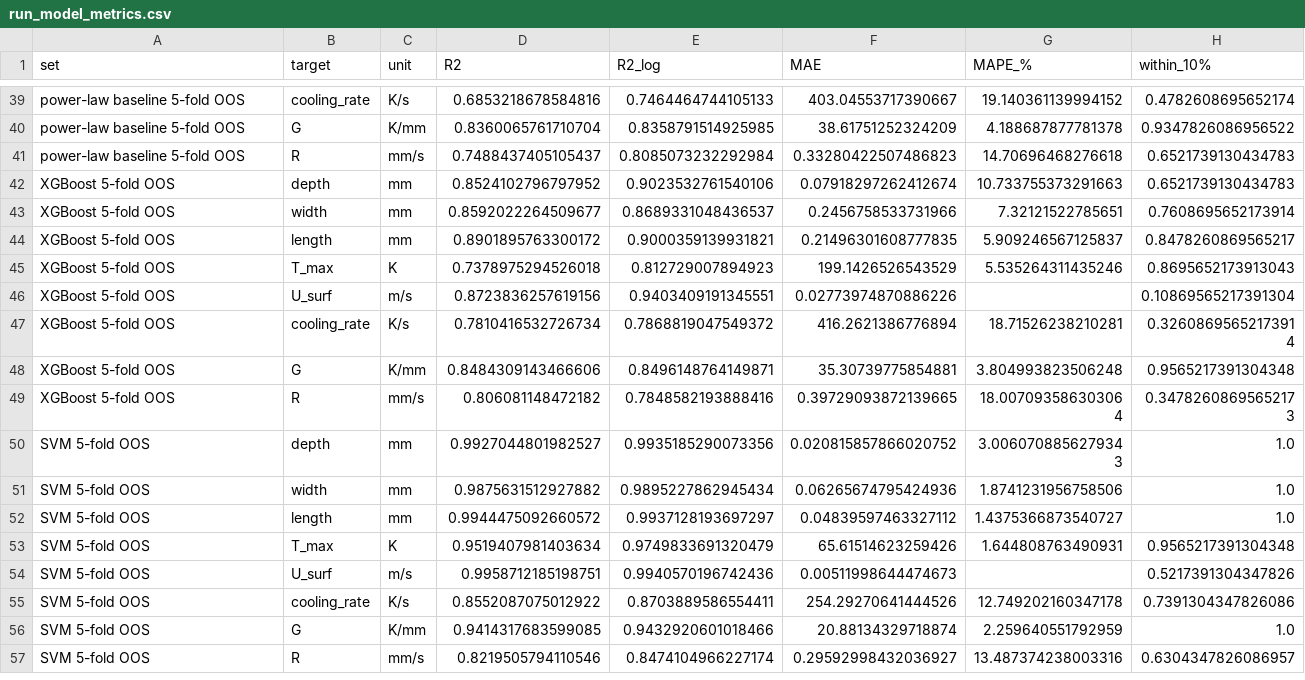
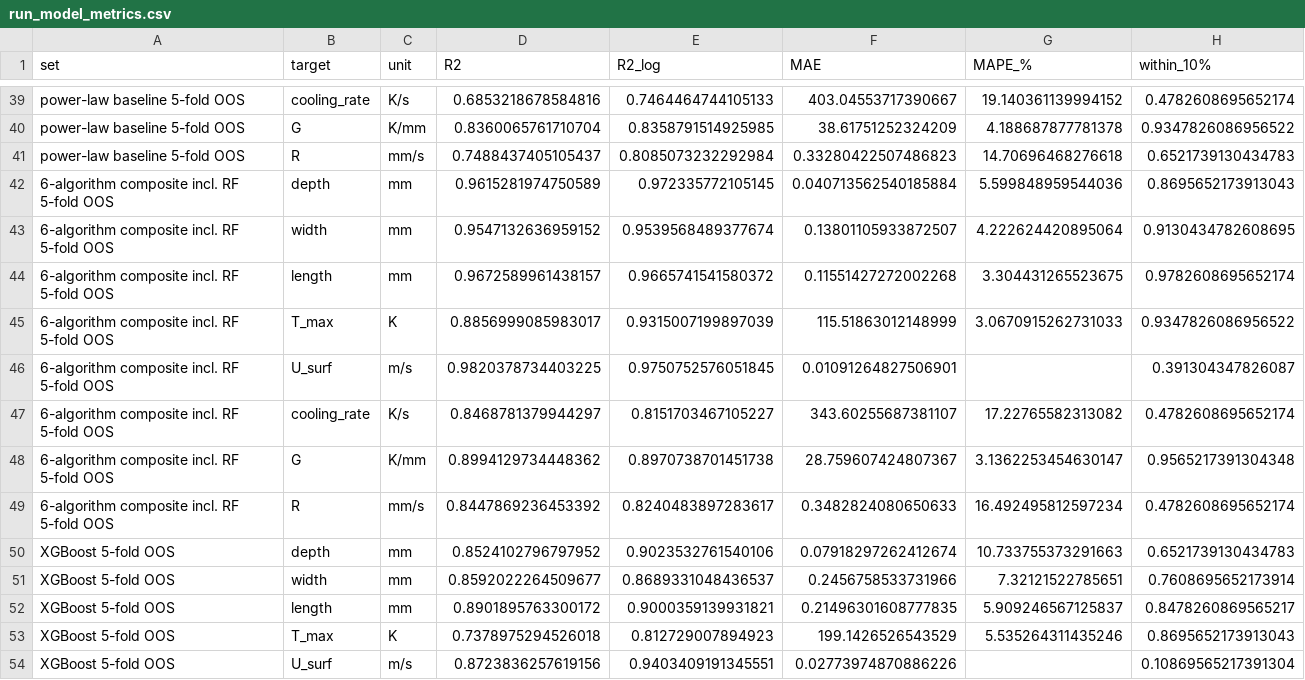
Before and after one commit to VatshVan/ME323-Multiphysics-melt-pool-Simulation, a CSV file: ML-Part/MeltPool_ML/results/run_model_metrics.csv, drawn as a sheet; only a part is shown, gaps mark what is left out; the shorter side is filled out with more unchanged rows; the diff covers the shown part only; the diff names each change by its address in the sheet, - before the commit and + after, or states it on an @@ line.

Commit message:
Random forest left out of both composites (Eq. 1 score -0.34 runs, 0.08 events; the paper's KNN rule), still trained and reported; refit run and event models, reran experiment and SHAP. Run model OOS R2(log): depth 0.981, width 0.974, G 0.927, R 0.866; event model G 0.756, R 0.733

```diff
--- a/ML-Part/MeltPool_ML/results/run_model_metrics.csv
+++ b/ML-Part/MeltPool_ML/results/run_model_metrics.csv
+row 42: 6-algorithm composite incl. RF 5-fold OOS | depth | mm | 0.9615281974750589 | 0.972335772105145 | 0.040713562540185884 | 5.599848959544036 | 0.8695652173913043
+row 43: 6-algorithm composite incl. RF 5-fold OOS | width | mm | 0.9547132636959152 | 0.9539568489377674 | 0.13801105933872507 | 4.222624420895064 | 0.9130434782608695
+row 44: 6-algorithm composite incl. RF 5-fold OOS | length | mm | 0.9672589961438157 | 0.9665741541580372 | 0.11551427272002268 | 3.304431265523675 | 0.9782608695652174
+row 45: 6-algorithm composite incl. RF 5-fold OOS | T_max | K | 0.8856999085983017 | 0.9315007199897039 | 115.51863012148999 | 3.0670915262731033 | 0.9347826086956522
+row 46: 6-algorithm composite incl. RF 5-fold OOS | U_surf | m/s | 0.9820378734403225 | 0.9750752576051845 | 0.01091264827506901 |  | 0.391304347826087
+row 47: 6-algorithm composite incl. RF 5-fold OOS | cooling_rate | K/s | 0.8468781379944297 | 0.8151703467105227 | 343.60255687381107 | 17.22765582313082 | 0.4782608695652174
+row 48: 6-algorithm composite incl. RF 5-fold OOS | G | K/mm | 0.8994129734448362 | 0.8970738701451738 | 28.759607424807367 | 3.1362253454630147 | 0.9565217391304348
+row 49: 6-algorithm composite incl. RF 5-fold OOS | R | mm/s | 0.8447869236453392 | 0.8240483897283617 | 0.3482824080650633 | 16.492495812597234 | 0.4782608695652174
```
Also changed, not shown: 103 edited cells elsewhere in this file, ML-Part/MeltPool_ML/results/event_model_metrics.csv, ML-Part/MeltPool_ML/results/experiment_eta_profile.csv, 27 other files.
